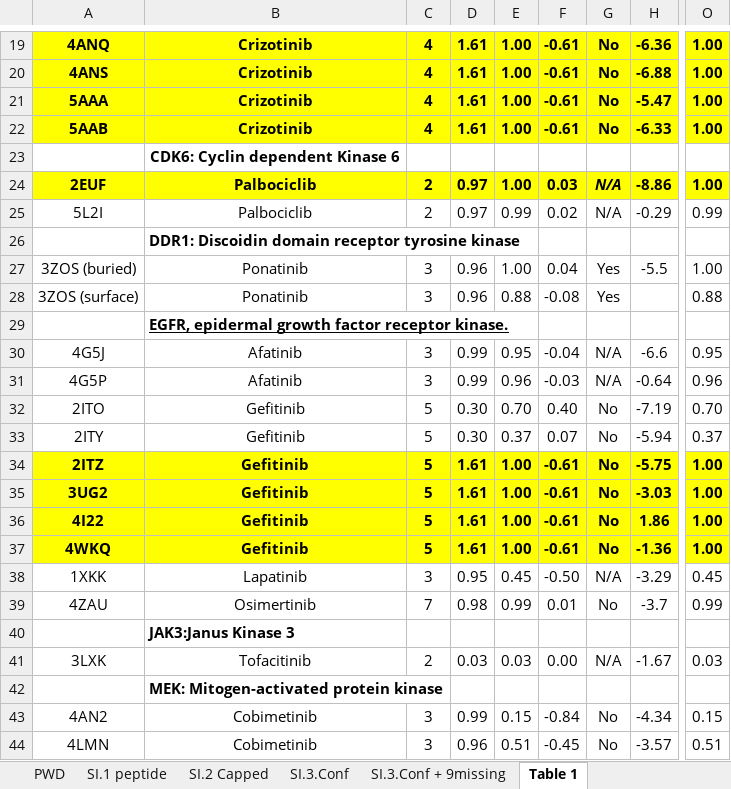
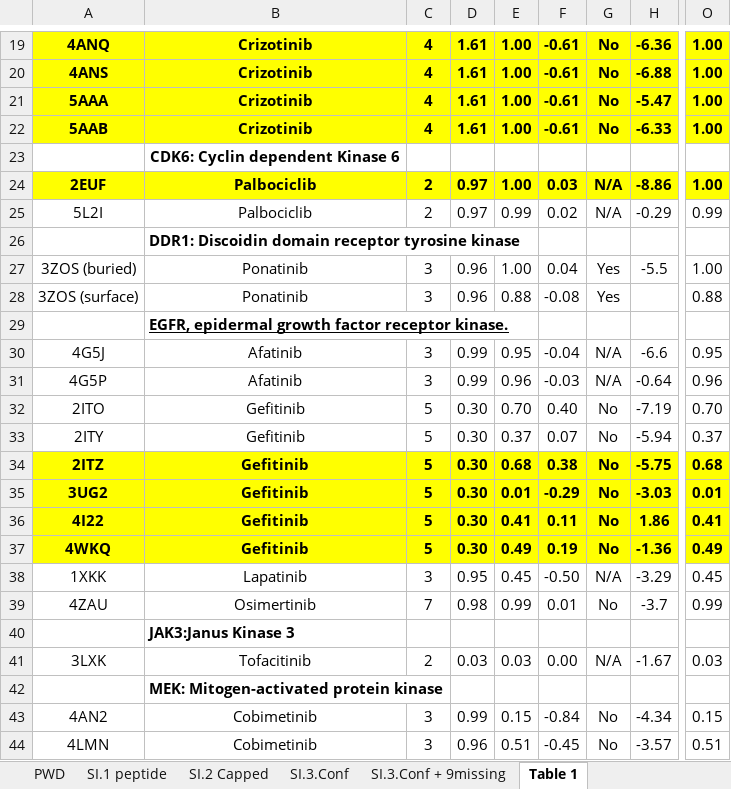
Before and after one commit to granepura/Kinases_MCCE, an Excel workbook: kinase_project-final-tables.xlsx, sheet Table 1, drawn as a sheet; only a part is shown, gaps mark what is left out; values as stored, in another font and other column widths than the file's, no borders; charts and pictures not drawn; the diff names each change by its address in the sheet, - before the commit and + after, or states it on an @@ line.

Commit message:
Edit kinase_project-final-tables.xlsx

```diff
--- a/kinase_project-final-tables.xlsx (sheet Table 1)
+++ b/kinase_project-final-tables.xlsx (sheet Table 1)
-G24 italic: on
+G24 italic: off
-D34:D37: 1.61
+D34:D37: 0.30
-E34: 1.00
+E34: 0.68
-F34: -0.61
+F34: 0.38
-O34: 1.00
+O34: 0.68
-E35: 1.00
+E35: 0.01
-F35: -0.61
+F35: -0.29
-O35: 1.00
+O35: 0.01
-E36: 1.00
+E36: 0.41
-F36: -0.61
+F36: 0.11
-O36: 1.00
+O36: 0.41
-E37: 1.00
+E37: 0.49
-F37: -0.61
+F37: 0.19
-O37: 1.00
+O37: 0.49
```
Also changed, not shown: sheet SI.3.Conf + 9missing.
